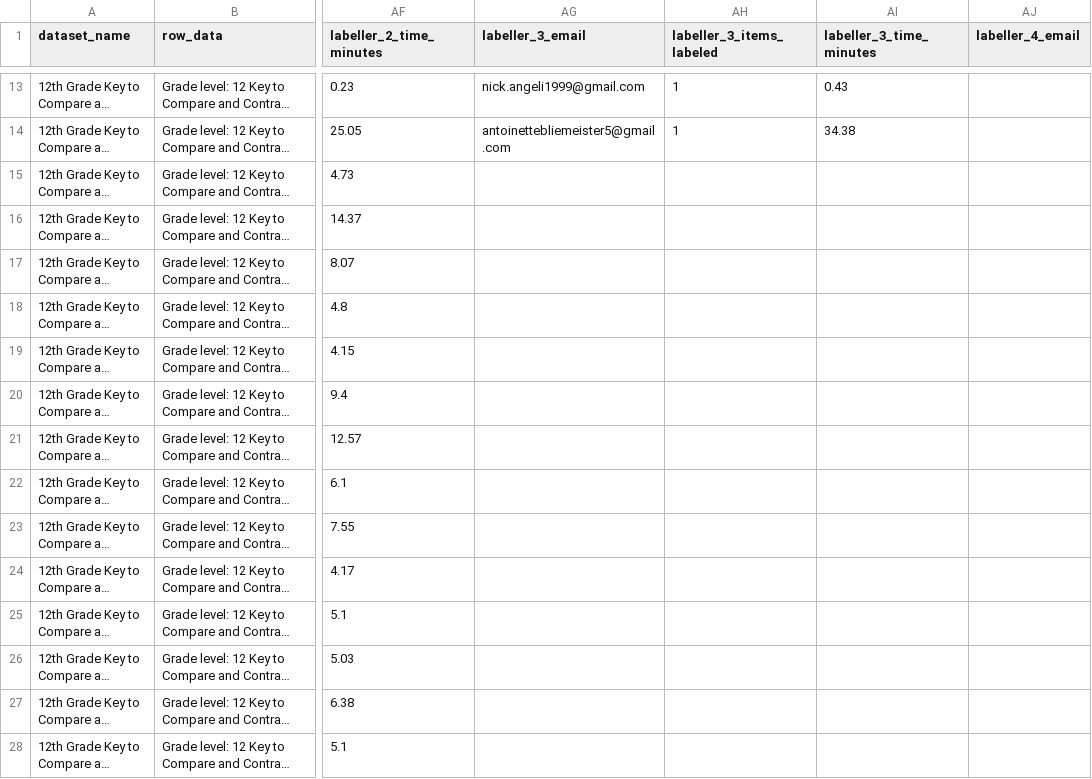
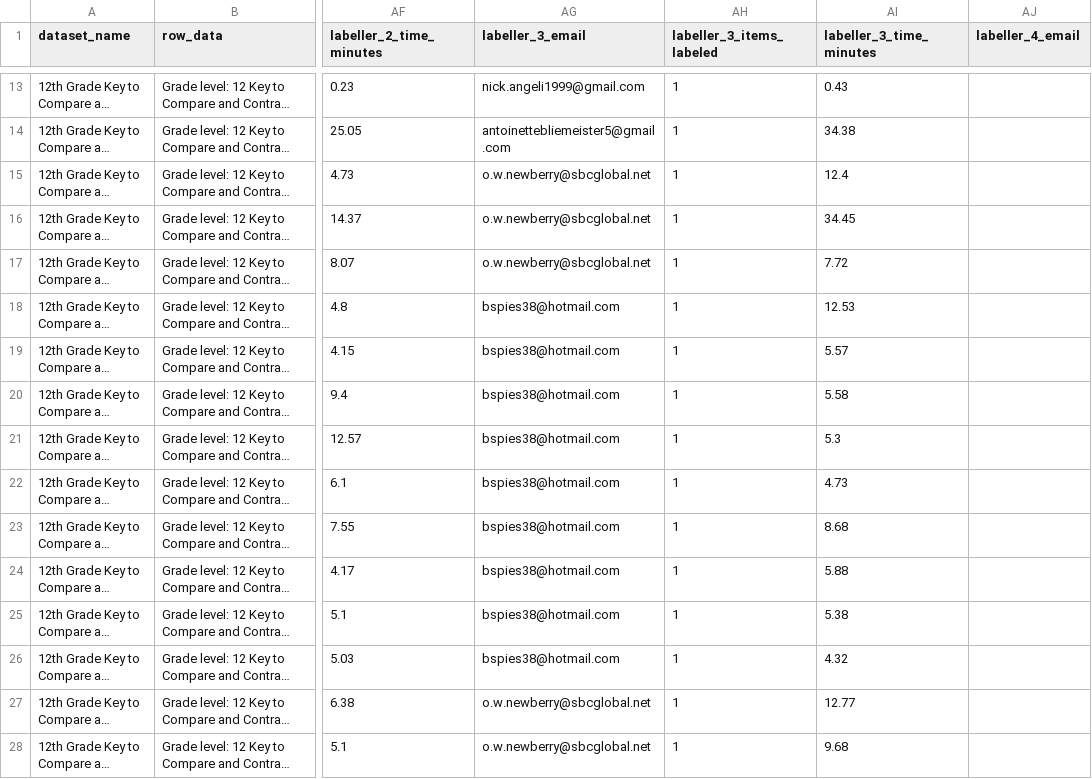
Before and after one commit to dollysods/labelbox-tracking, a CSV file: exports/Compare_and_Contrast_Second_Round/12th_Grade_Key_to_Compare_and_Contrast_export.csv, drawn as a sheet; only a part is shown, gaps mark what is left out; long unchanged cells end in …; the diff covers the shown part only; the diff names each change by its address in the sheet, - before the commit and + after, or states it on an @@ line.

```diff
--- a/exports/Compare_and_Contrast_Second_Round/12th_Grade_Key_to_Compare_and_Contrast_export.csv
+++ b/exports/Compare_and_Contrast_Second_Round/12th_Grade_Key_to_Compare_and_Contrast_export.csv
-AG15:AG17 (labeller_3_email): (empty)
+AG15:AG17 (labeller_3_email): o.w.newberry@sbcglobal.net
-AH15:AH28 (labeller_3_items_labeled): (empty)
+AH15:AH28 (labeller_3_items_labeled): 1
-AI15 (labeller_3_time_minutes): (empty)
+AI15 (labeller_3_time_minutes): 12.4
-AI16 (labeller_3_time_minutes): (empty)
+AI16 (labeller_3_time_minutes): 34.45
-AI17 (labeller_3_time_minutes): (empty)
+AI17 (labeller_3_time_minutes): 7.72
-AG18:AG26 (labeller_3_email): (empty)
+AG18:AG26 (labeller_3_email): bspies38@hotmail.com
-AI18 (labeller_3_time_minutes): (empty)
+AI18 (labeller_3_time_minutes): 12.53
-AI19 (labeller_3_time_minutes): (empty)
+AI19 (labeller_3_time_minutes): 5.57
-AI20 (labeller_3_time_minutes): (empty)
+AI20 (labeller_3_time_minutes): 5.58
-AI21 (labeller_3_time_minutes): (empty)
+AI21 (labeller_3_time_minutes): 5.3
-AI22 (labeller_3_time_minutes): (empty)
+AI22 (labeller_3_time_minutes): 4.73
-AI23 (labeller_3_time_minutes): (empty)
+AI23 (labeller_3_time_minutes): 8.68
-AI24 (labeller_3_time_minutes): (empty)
+AI24 (labeller_3_time_minutes): 5.88
-AI25 (labeller_3_time_minutes): (empty)
+AI25 (labeller_3_time_minutes): 5.38
-AI26 (labeller_3_time_minutes): (empty)
+AI26 (labeller_3_time_minutes): 4.32
-AG27:AG28 (labeller_3_email): (empty)
+AG27:AG28 (labeller_3_email): o.w.newberry@sbcglobal.net
-AI27 (labeller_3_time_minutes): (empty)
+AI27 (labeller_3_time_minutes): 12.77
-AI28 (labeller_3_time_minutes): (empty)
+AI28 (labeller_3_time_minutes): 9.68
```
Also changed, not shown: 39 edited cells elsewhere in this file, exports/Core_Reader_A/2nd_Grade_Core_Reader_A_export.csv, exports/Core_Reader_A/3rd_Grade_Core_Reader_A_export.csv, 25 other files.
